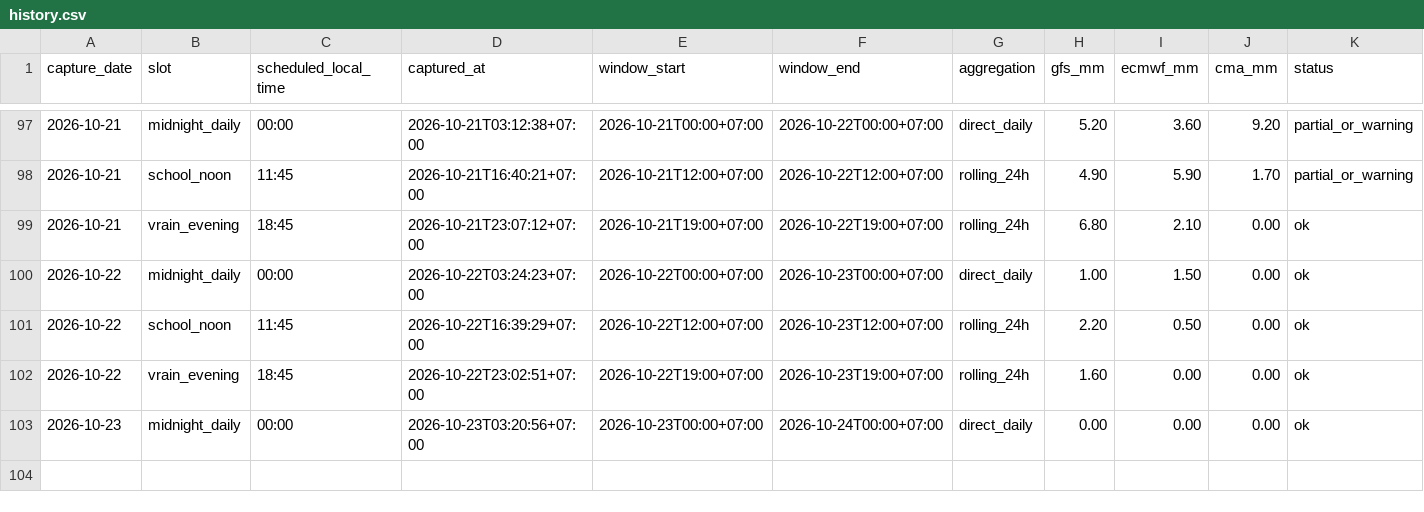
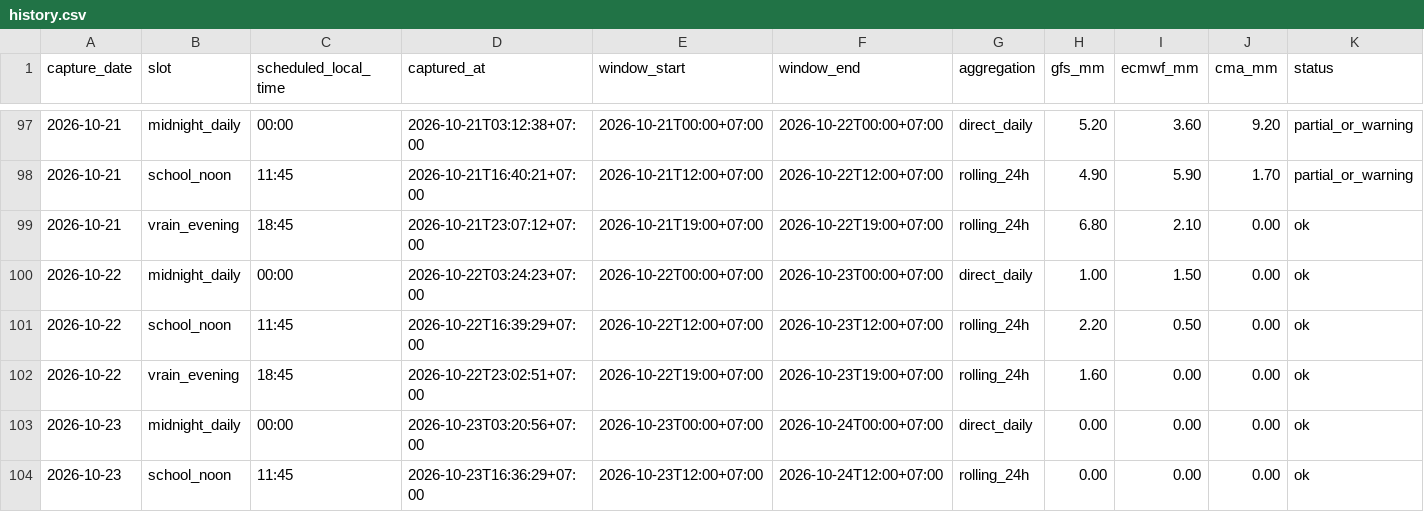
Before and after one commit to rainexplorers/fpt-danang, a CSV file: data/history.csv, drawn as a sheet; only a part is shown, gaps mark what is left out.

```diff
--- a/data/history.csv
+++ b/data/history.csv
@@ -103 +103,2 @@ capture_date,slot,scheduled_local_time,captured_at,window_start,window_end,aggre
 2026-10-23,midnight_daily,00:00,2026-10-23T03:20:56+07:00,2026-10-23T00:00+07:00,2026-10-24T00:00+07:00,direct_daily,0.00,0.00,0.00,ok
+2026-10-23,school_noon,11:45,2026-10-23T16:36:29+07:00,2026-10-23T12:00+07:00,2026-10-24T12:00+07:00,rolling_24h,0.00,0.00,0.00,ok
```
Also changed, not shown: 2 other files.
